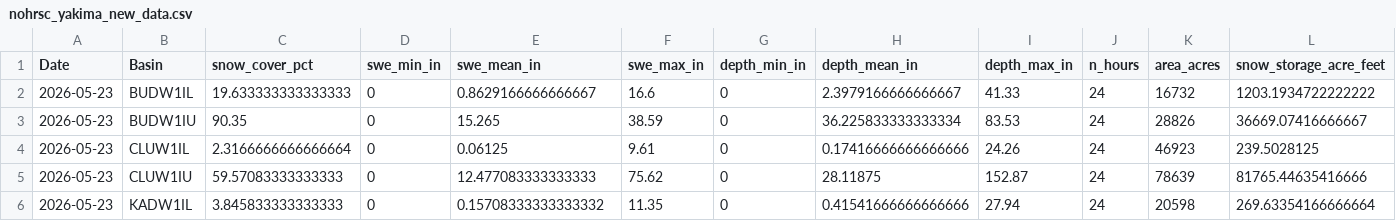
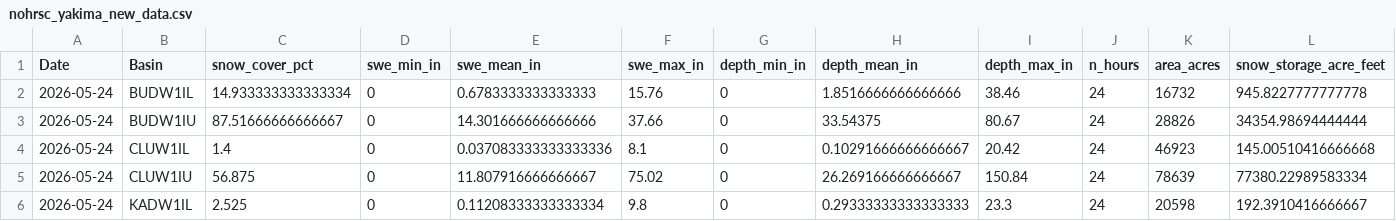
Before and after one commit to jeffmarti/yak-stor, a CSV file: data/nohrsc_yakima_new_data.csv, drawn as a sheet; only a part is shown; the diff covers the shown part only; the diff names each change by its address in the sheet, - before the commit and + after, or states it on an @@ line.

```diff
--- a/data/nohrsc_yakima_new_data.csv
+++ b/data/nohrsc_yakima_new_data.csv
-A2:A6 (Date): 2026-05-23
+A2:A6 (Date): 2026-05-24
-C2 (snow_cover_pct): 19.633333333333333
+C2 (snow_cover_pct): 14.933333333333334
-E2 (swe_mean_in): 0.8629166666666667
+E2 (swe_mean_in): 0.6783333333333333
-F2 (swe_max_in): 16.6
+F2 (swe_max_in): 15.76
-H2 (depth_mean_in): 2.3979166666666667
+H2 (depth_mean_in): 1.8516666666666666
-I2 (depth_max_in): 41.33
+I2 (depth_max_in): 38.46
-L2 (snow_storage_acre_feet): 1203.1934722222222
+L2 (snow_storage_acre_feet): 945.8227777777778
-C3 (snow_cover_pct): 90.35
+C3 (snow_cover_pct): 87.51666666666667
-E3 (swe_mean_in): 15.265
+E3 (swe_mean_in): 14.301666666666666
-F3 (swe_max_in): 38.59
+F3 (swe_max_in): 37.66
-H3 (depth_mean_in): 36.225833333333334
+H3 (depth_mean_in): 33.54375
-I3 (depth_max_in): 83.53
+I3 (depth_max_in): 80.67
-L3 (snow_storage_acre_feet): 36669.07416666667
+L3 (snow_storage_acre_feet): 34354.98694444444
-C4 (snow_cover_pct): 2.3166666666666664
+C4 (snow_cover_pct): 1.4
-E4 (swe_mean_in): 0.06125
+E4 (swe_mean_in): 0.037083333333333336
-F4 (swe_max_in): 9.61
+F4 (swe_max_in): 8.1
-H4 (depth_mean_in): 0.17416666666666666
+H4 (depth_mean_in): 0.10291666666666667
-I4 (depth_max_in): 24.26
+I4 (depth_max_in): 20.42
-L4 (snow_storage_acre_feet): 239.5028125
+L4 (snow_storage_acre_feet): 145.00510416666668
-C5 (snow_cover_pct): 59.57083333333333
+C5 (snow_cover_pct): 56.875
-E5 (swe_mean_in): 12.477083333333333
+E5 (swe_mean_in): 11.807916666666667
-F5 (swe_max_in): 75.62
+F5 (swe_max_in): 75.02
-H5 (depth_mean_in): 28.11875
+H5 (depth_mean_in): 26.269166666666667
-I5 (depth_max_in): 152.87
+I5 (depth_max_in): 150.84
-L5 (snow_storage_acre_feet): 81765.44635416666
+L5 (snow_storage_acre_feet): 77380.22989583334
-C6 (snow_cover_pct): 3.845833333333333
+C6 (snow_cover_pct): 2.525
-E6 (swe_mean_in): 0.15708333333333332
+E6 (swe_mean_in): 0.11208333333333334
-F6 (swe_max_in): 11.35
+F6 (swe_max_in): 9.8
-H6 (depth_mean_in): 0.41541666666666666
+H6 (depth_mean_in): 0.29333333333333333
-I6 (depth_max_in): 27.94
+I6 (depth_max_in): 23.3
-L6 (snow_storage_acre_feet): 269.63354166666664
+L6 (snow_storage_acre_feet): 192.3910416666667
```
Also changed, not shown: 41 edited cells elsewhere in this file, data/nwrfc_runoff_monthly.csv, 4 other files.
